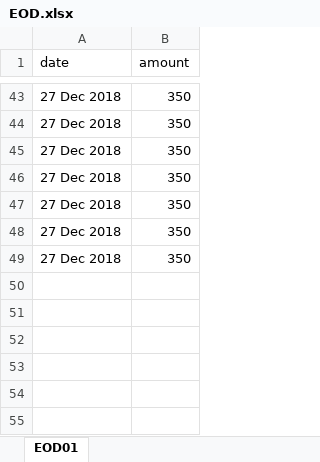
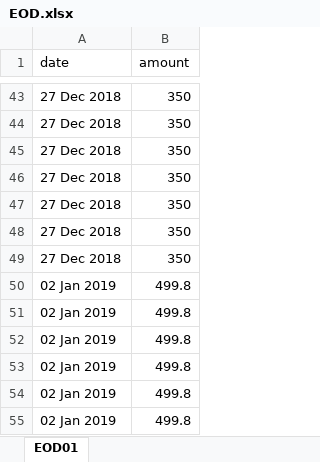
Before and after one commit to MichalTshobruzki/Group2_Yesodot, an Excel workbook: final project/EOD.xlsx, sheet EOD01, drawn as a sheet; only a part is shown, gaps mark what is left out; values as stored, in another font and other column widths than the file's, no borders; the diff names each change by its address in the sheet, - before the commit and + after, or states it on an @@ line.

Commit message:
emilia checked Daily_Money_amount EOD_report Closing_The_Register get_inventory_report return_inventory add_new_inventory and added side notes.

```diff
--- a/final project/EOD.xlsx (sheet EOD01)
+++ b/final project/EOD.xlsx (sheet EOD01)
+row 50: 02 Jan 2019 | 499.8
+row 51: 02 Jan 2019 | 499.8
+row 52: 02 Jan 2019 | 499.8
+row 53: 02 Jan 2019 | 499.8
+row 54: 02 Jan 2019 | 499.8
+row 55: 02 Jan 2019 | 499.8
```
Also changed, not shown: final project/Inventory.xlsx, final project/presence1.xlsx, 2 other files.
